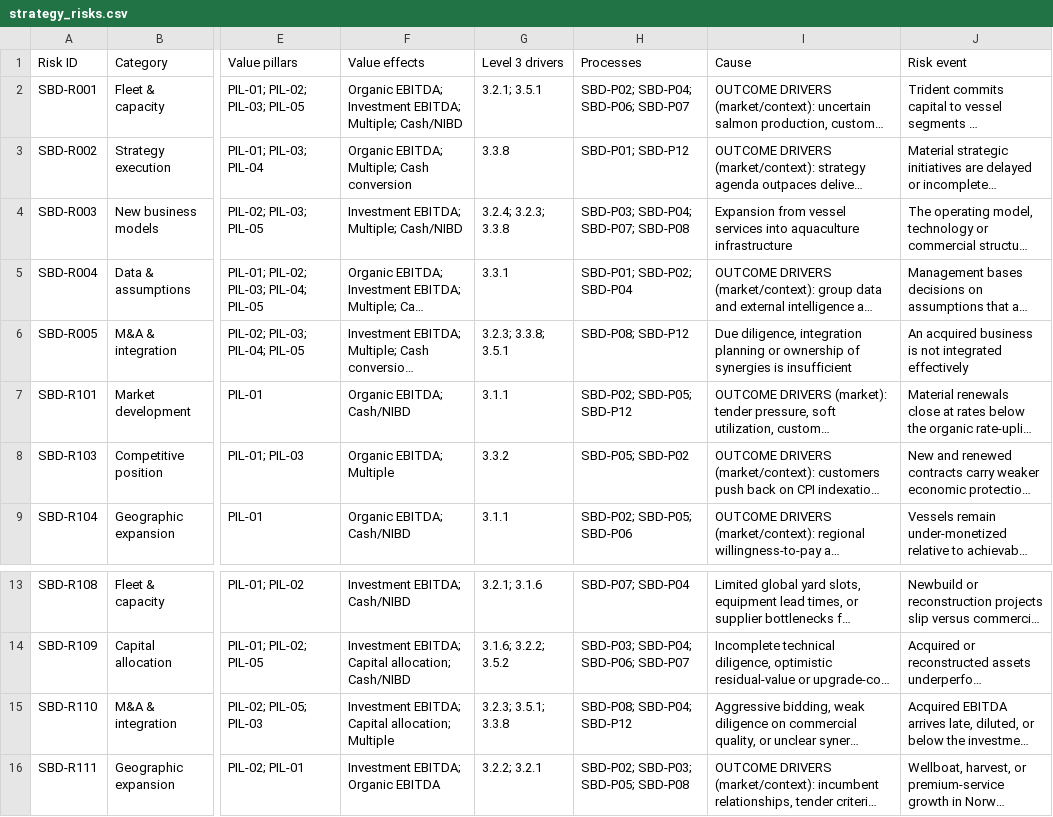
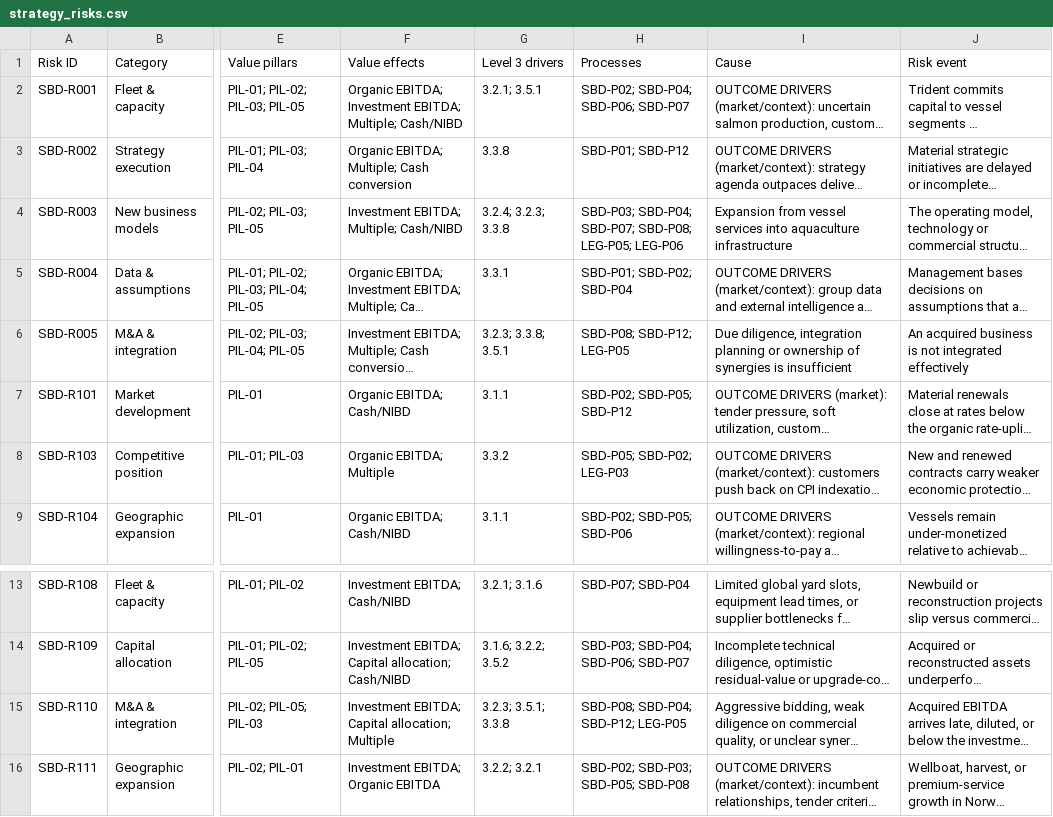
Before and after one commit to trondthomson-sudo/trident-IMERS, a CSV file: data/strategy_risks.csv, drawn as a sheet; only a part is shown, gaps mark what is left out; long unchanged cells end in …; the diff names each change by its address in the sheet, - before the commit and + after, or states it on an @@ line.

Commit message:
Deeper SBD-P01 process map

```diff
--- a/data/strategy_risks.csv
+++ b/data/strategy_risks.csv
-H4 (Processes): SBD-P03; SBD-P04; SBD-P07; SBD-P08
+H4 (Processes): SBD-P03; SBD-P04; SBD-P07; SBD-P08; LEG-P05; LEG-P06
-H6 (Processes): SBD-P08; SBD-P12
+H6 (Processes): SBD-P08; SBD-P12; LEG-P05
-H8 (Processes): SBD-P05; SBD-P02
+H8 (Processes): SBD-P05; SBD-P02; LEG-P03
-H15 (Processes): SBD-P08; SBD-P04; SBD-P12
+H15 (Processes): SBD-P08; SBD-P04; SBD-P12; LEG-P05
```
Also changed, not shown: 1 other file.
